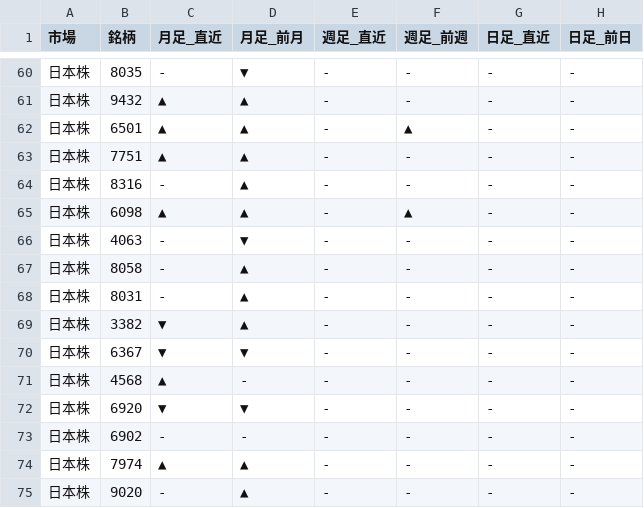
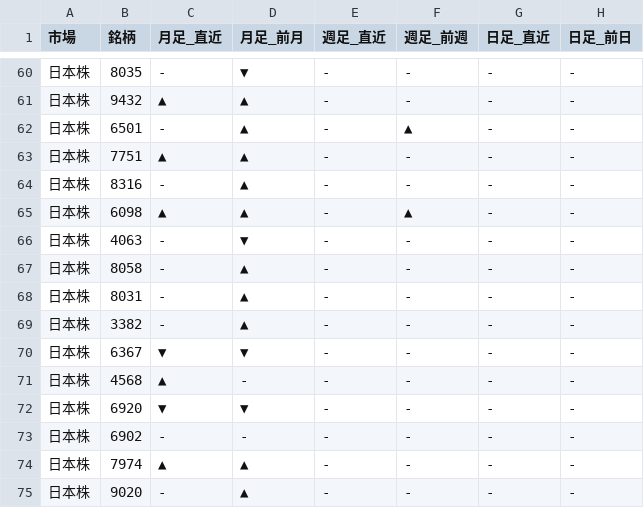
Before and after one commit to Yuya3500/pythonProject2, a CSV file: results.csv, drawn as a sheet; only a part is shown, gaps mark what is left out.

```diff
--- a/results.csv
+++ b/results.csv
@@ -61,3 +61,3 @@
 日本株,9432,▲,▲,-,-,-,-
-日本株,6501,▲,▲,-,▲,-,-
+日本株,6501,-,▲,-,▲,-,-
 日本株,7751,▲,▲,-,-,-,-
@@ -68,3 +68,3 @@
 日本株,8031,-,▲,-,-,-,-
-日本株,3382,▼,▲,-,-,-,-
+日本株,3382,-,▲,-,-,-,-
 日本株,6367,▼,▼,-,-,-,-
```
